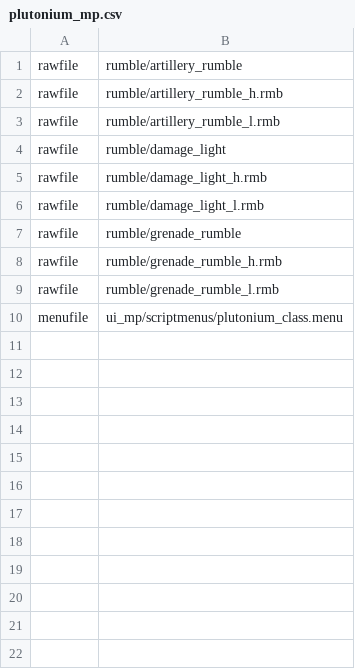
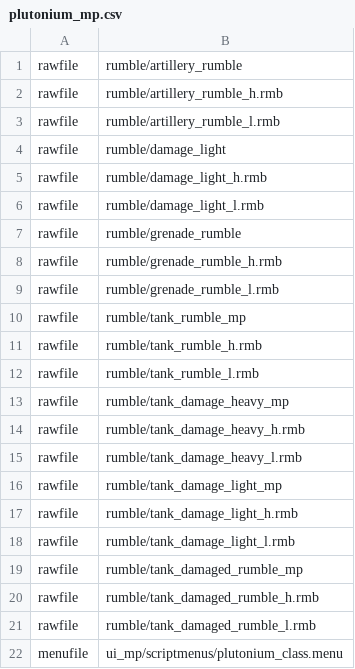
Before and after one commit to Hadi77KSA/client-raw-assets, a CSV file: t4/plutonium_mp.csv, drawn as a sheet.

Commit message:
t4mp add missing rumbles seelow

```diff
--- a/t4/plutonium_mp.csv
+++ b/t4/plutonium_mp.csv
@@ -9,2 +9,14 @@ rawfile,rumble/grenade_rumble_h.rmb
 rawfile,rumble/grenade_rumble_l.rmb
+rawfile,rumble/tank_rumble_mp
+rawfile,rumble/tank_rumble_h.rmb
+rawfile,rumble/tank_rumble_l.rmb
+rawfile,rumble/tank_damage_heavy_mp
+rawfile,rumble/tank_damage_heavy_h.rmb
+rawfile,rumble/tank_damage_heavy_l.rmb
+rawfile,rumble/tank_damage_light_mp
+rawfile,rumble/tank_damage_light_h.rmb
+rawfile,rumble/tank_damage_light_l.rmb
+rawfile,rumble/tank_damaged_rumble_mp
+rawfile,rumble/tank_damaged_rumble_h.rmb
+rawfile,rumble/tank_damaged_rumble_l.rmb
 menufile,ui_mp/scriptmenus/plutonium_class.menu
```
